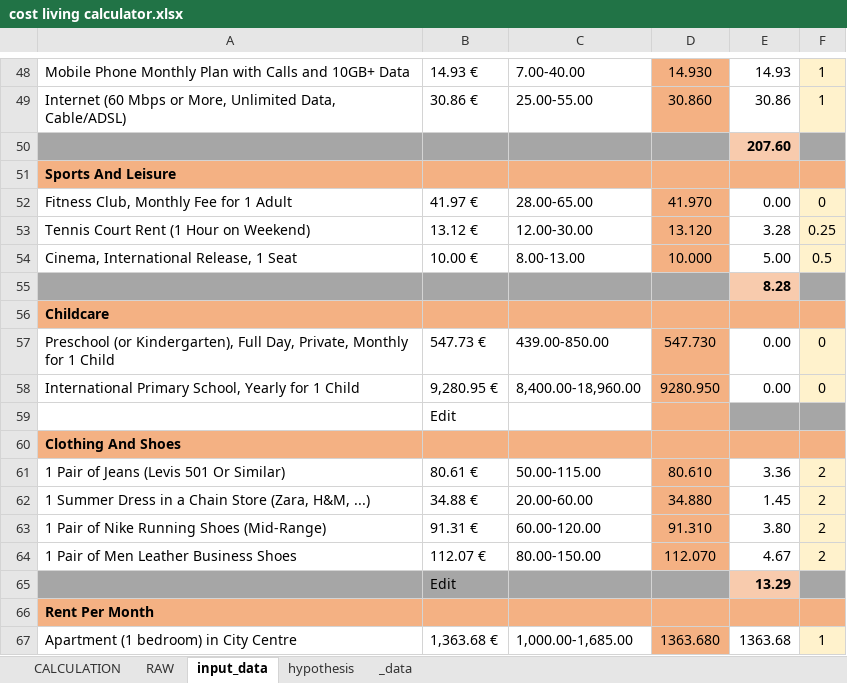
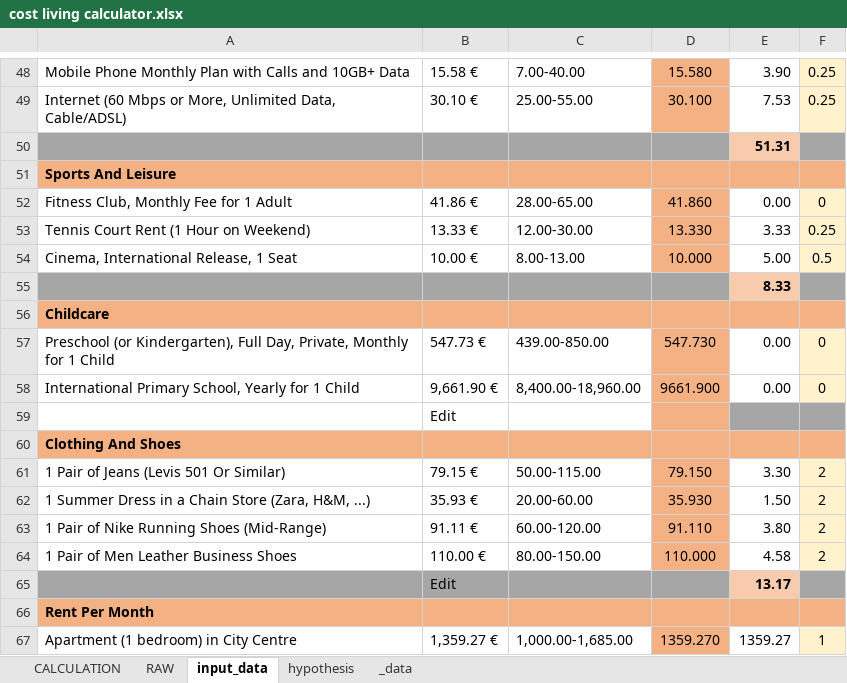
Before and after one commit to Gr1nchIT/cost_living_calculator, an Excel workbook: cost living calculator.xlsx, sheet input_data, drawn as a sheet; only a part is shown, gaps mark what is left out; values as stored, in another font and other column widths than the file's, no borders; charts and pictures not drawn; the diff covers the shown part only; the diff names each change by its address in the sheet, - before the commit and + after, or states it on an @@ line.

```diff
--- a/cost living calculator.xlsx (sheet input_data)
+++ b/cost living calculator.xlsx (sheet input_data)
-B48: 14.93 €
+B48: 15.58 €
-D48: 14.930
+D48: 15.580
-E48: 14.93
+E48: 3.90
-F48:F49: 1
+F48:F49: 0.25
-B49: 30.86 €
+B49: 30.10 €
-D49: 30.860
+D49: 30.100
-E49: 30.86
+E49: 7.53
-E50: 207.60
+E50: 51.31
-B52: 41.97 €
+B52: 41.86 €
-D52: 41.970
+D52: 41.860
-B53: 13.12 €
+B53: 13.33 €
-D53: 13.120
+D53: 13.330
-E53: 3.28
+E53: 3.33
-E55: 8.28
+E55: 8.33
-B58: 9,280.95 €
+B58: 9,661.90 €
-D58: 9280.950
+D58: 9661.900
-B61: 80.61 €
+B61: 79.15 €
-D61: 80.610
+D61: 79.150
-E61: 3.36
+E61: 3.30
-B62: 34.88 €
+B62: 35.93 €
-D62: 34.880
+D62: 35.930
-E62: 1.45
+E62: 1.50
-B63: 91.31 €
+B63: 91.11 €
-D63: 91.310
+D63: 91.110
-B64: 112.07 €
+B64: 110.00 €
-D64: 112.070
+D64: 110.000
-E64: 4.67
+E64: 4.58
-E65: 13.29
+E65: 13.17
-B67: 1,363.68 €
+B67: 1,359.27 €
-D67: 1363.680
+D67: 1359.270
-E67: 1363.68
+E67: 1359.27
```
Also changed, not shown: 79 edited cells elsewhere in this sheet, sheet RAW, sheet CALCULATION.
